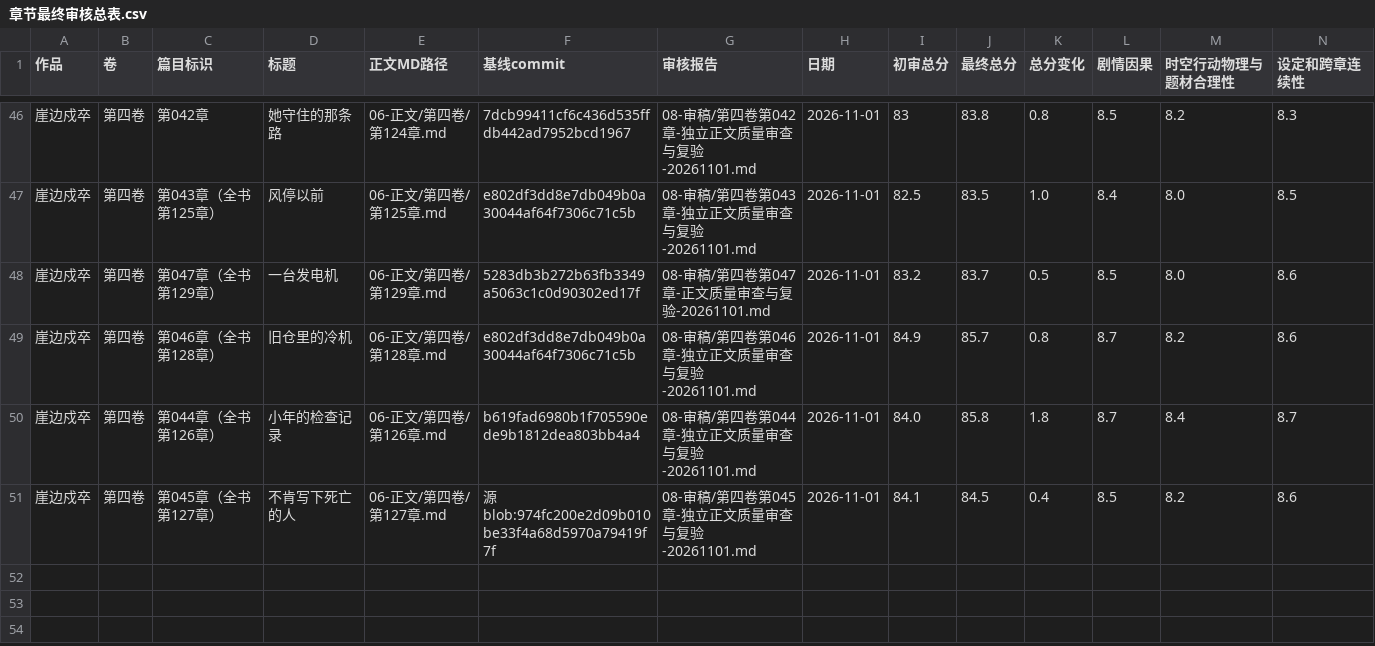
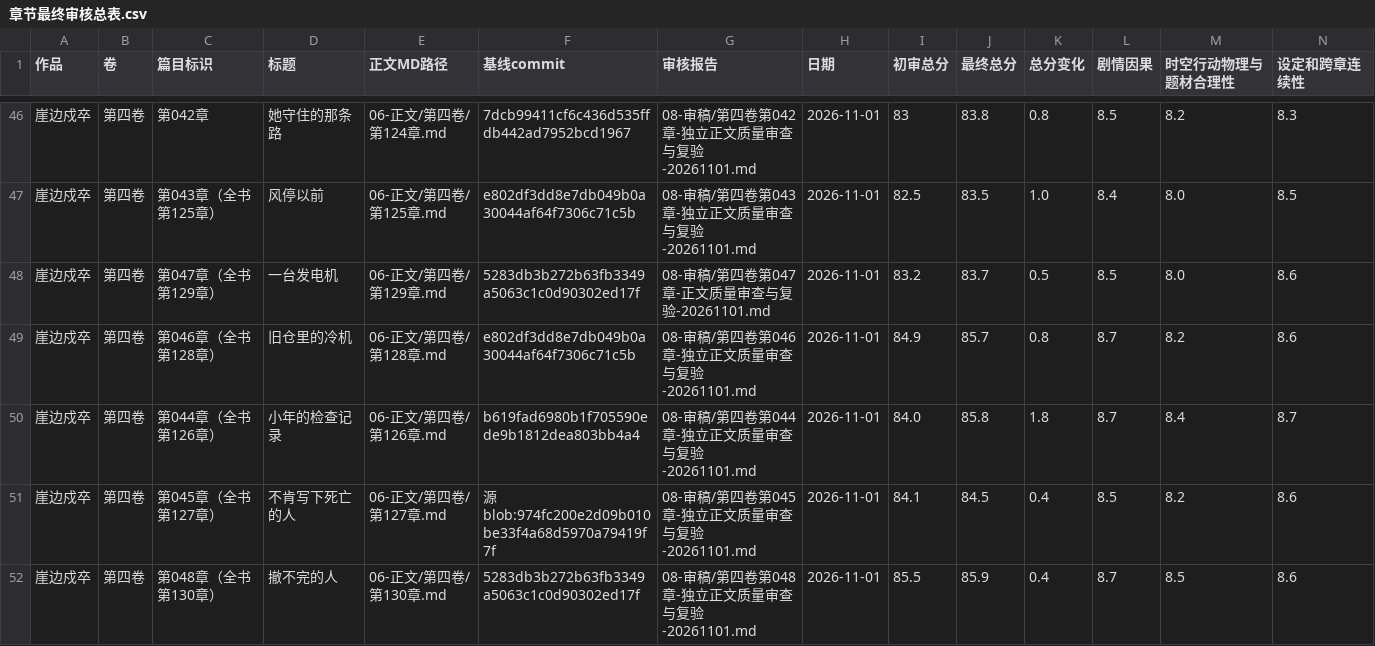
Before and after one commit to yuqiangdede/The-Last-Watch, a CSV file: 08-审稿/章节最终审核总表.csv, drawn as a sheet; only a part is shown, gaps mark what is left out; rows hold the shown columns only; the diff names each change by its address in the sheet, - before the commit and + after, or states it on an @@ line.

Commit message:
review: 更新第四卷第048章最终审核CSV记录

```diff
--- a/08-审稿/章节最终审核总表.csv
+++ b/08-审稿/章节最终审核总表.csv
+row 52: 崖边戍卒 | 第四卷 | 第048章（全书第130章） | 撤不完的人 | 06-正文/第四卷/第130章.md | 5283db3b272b63fb3349a5063c1c0d90302ed17f | 08-审稿/第四卷第048章-独立正文质量审查与复验-20261101.md | 2026-11-01 | 85.5 | 85.9 | 0.4 | 8.7 | 8.5 | 8.6
```
